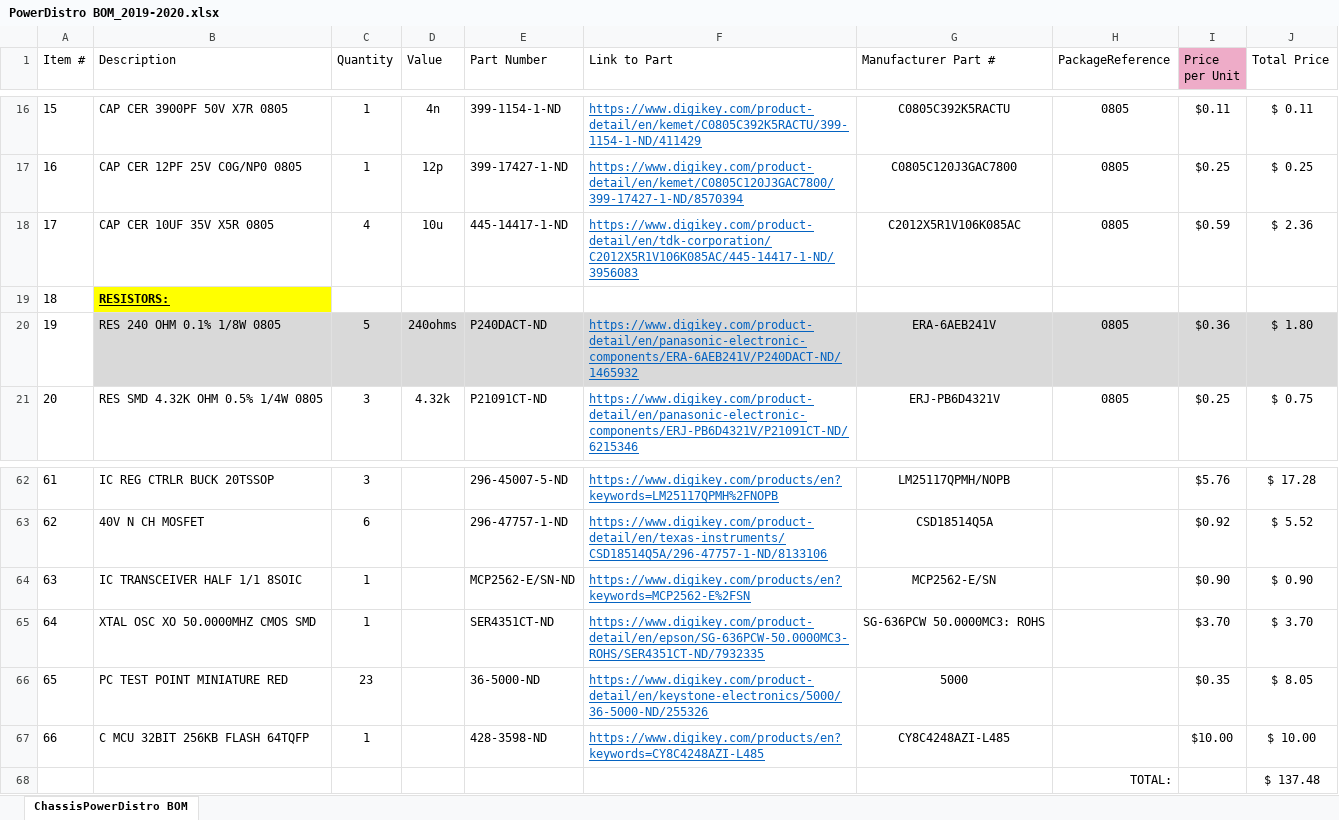
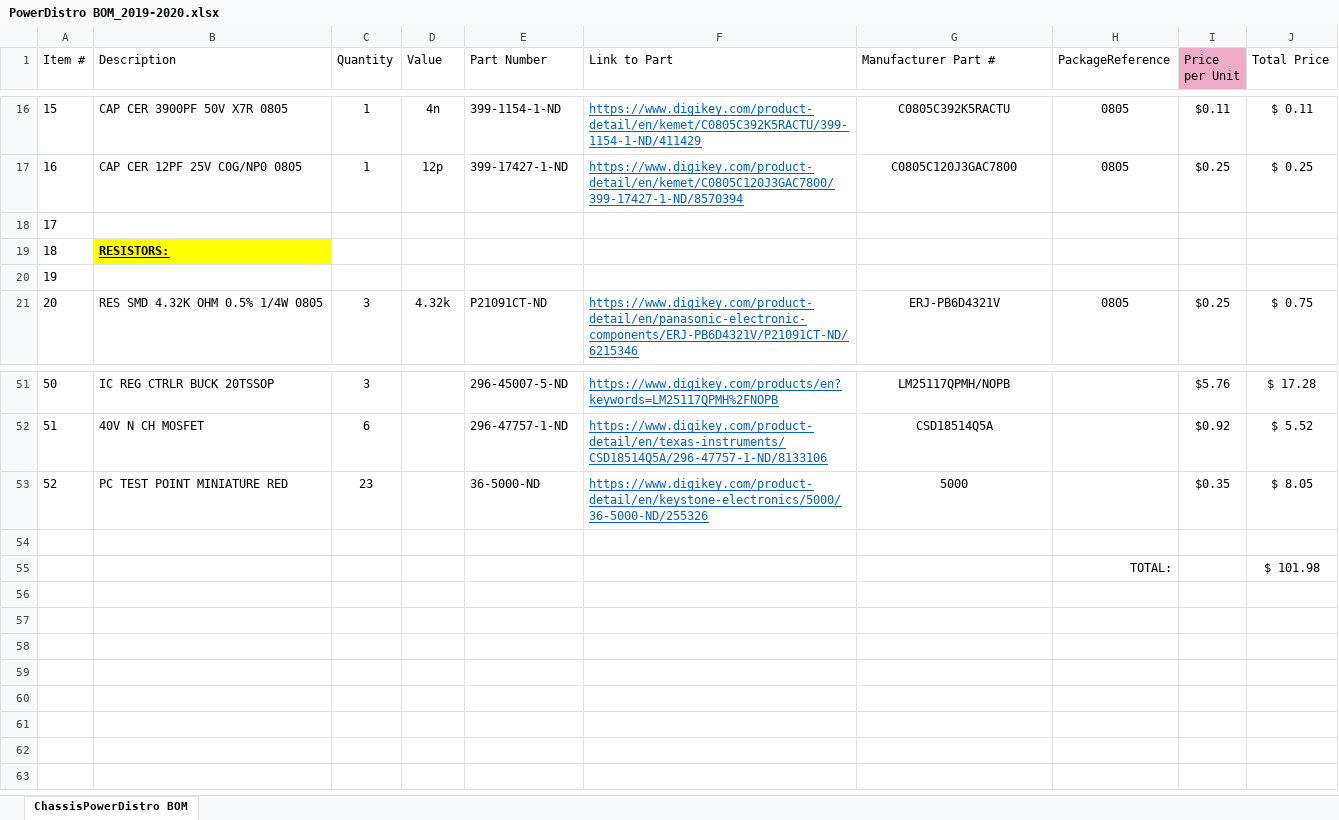
Before and after one commit to huskyroboticsteam/Chassis-Power-Distro-PCB-A-2019-2020, an Excel workbook: Rev 1.1/PowerDistro BOM_2019-2020.xlsx, sheet ChassisPowerDistro BOM, drawn as a sheet; only a part is shown, gaps mark what is left out; values as stored, in another font and other column widths than the file's, no borders; table styles not drawn; removed rows and columns are numbered as before the commit, all else as after; the diff covers the shown part only; the diff names each change by its address in the sheet, - before the commit and + after, or states it on an @@ line.

```diff
--- a/Rev 1.1/PowerDistro BOM_2019-2020.xlsx (sheet ChassisPowerDistro BOM)
+++ b/Rev 1.1/PowerDistro BOM_2019-2020.xlsx (sheet ChassisPowerDistro BOM)
-B18 (Description): CAP CER 10UF 35V X5R 0805
+B18 (Description): (empty)
-C18 (Quantity): 4
+C18 (Quantity): (empty)
-D18 (Value): 10u
+D18 (Value): (empty)
-E18 (Part Number): 445-14417-1-ND
+E18 (Part Number): (empty)
-F18 (Link to Part): https://www.digikey.com/product-detail/en/tdk-corporation/C2012X5R1V106K085AC/445-14417-1-ND/3956083
+F18 (Link to Part): (empty)
-G18 (Manufacturer Part #): C2012X5R1V106K085AC
+G18 (Manufacturer Part #): (empty)
-H18 (PackageReference): 0805
+H18 (PackageReference): (empty)
-I18 (Price per Unit): $0.59
+I18 (Price per Unit): (empty)
-J18 (Total Price): $ 2.36
+J18 (Total Price): (empty)
-B20 (Description): RES 240 OHM 0.1% 1/8W 0805
+B20 (Description): (empty)
-B20:J20 fill: #D9D9D9
+B20:J20 fill: none
-C20 (Quantity): 5
+C20 (Quantity): (empty)
-D20 (Value): 240ohms
+D20 (Value): (empty)
-E20 (Part Number): P240DACT-ND
+E20 (Part Number): (empty)
-F20 (Link to Part): https://www.digikey.com/product-detail/en/panasonic-electronic-components/ERA-6AEB241V/P240DACT-ND/1465932
+F20 (Link to Part): (empty)
-G20 (Manufacturer Part #): ERA-6AEB241V
+G20 (Manufacturer Part #): (empty)
-H20 (PackageReference): 0805
+H20 (PackageReference): (empty)
-I20 (Price per Unit): $0.36
+I20 (Price per Unit): (empty)
-J20 (Total Price): $ 1.80
+J20 (Total Price): (empty)
@@ column A (Item #) renumbered between rows 37 and 53 @@
-row 64: 63 | IC TRANSCEIVER HALF 1/1 8SOIC | 1 |  | MCP2562-E/SN-ND | https://www.digikey.com/products/en?keywords=MCP2562-E%2FSN | MCP2562-E/SN |  | $0.90 | $ 0.90
-row 65: 64 | XTAL OSC XO 50.0000MHZ CMOS SMD | 1 |  | SER4351CT-ND | https://www.digikey.com/product-detail/en/epson/SG-636PCW-50.0000MC3-ROHS/SER4351CT-ND/7932335 | SG-636PCW 50.0000MC3: ROHS |  | $3.70 | $ 3.70
-row 54: 66 | C MCU 32BIT 256KB FLASH 64TQFP | 1 |  | 428-3598-ND | https://www.digikey.com/products/en?keywords=CY8C4248AZI-L485 | CY8C4248AZI-L485 |  | $10.00 | $ 10.00
+row 54: (empty)
-J55 (Total Price): $ 137.48
+J55 (Total Price): $ 101.98
```
Also changed, not shown: 11 removed rows and 9 edited cells elsewhere in this sheet.
